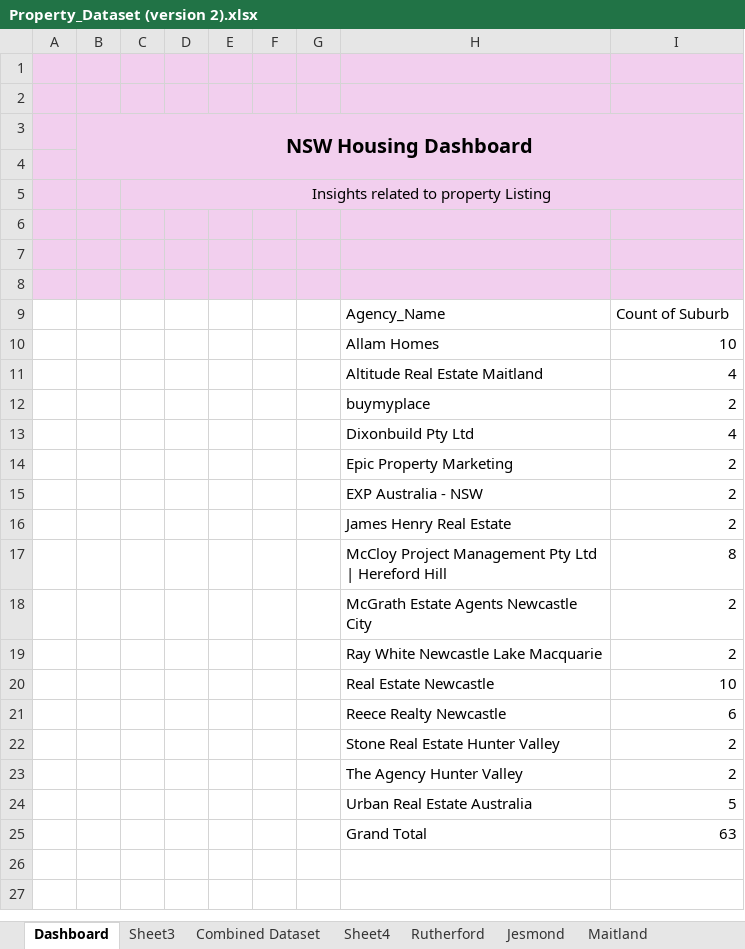
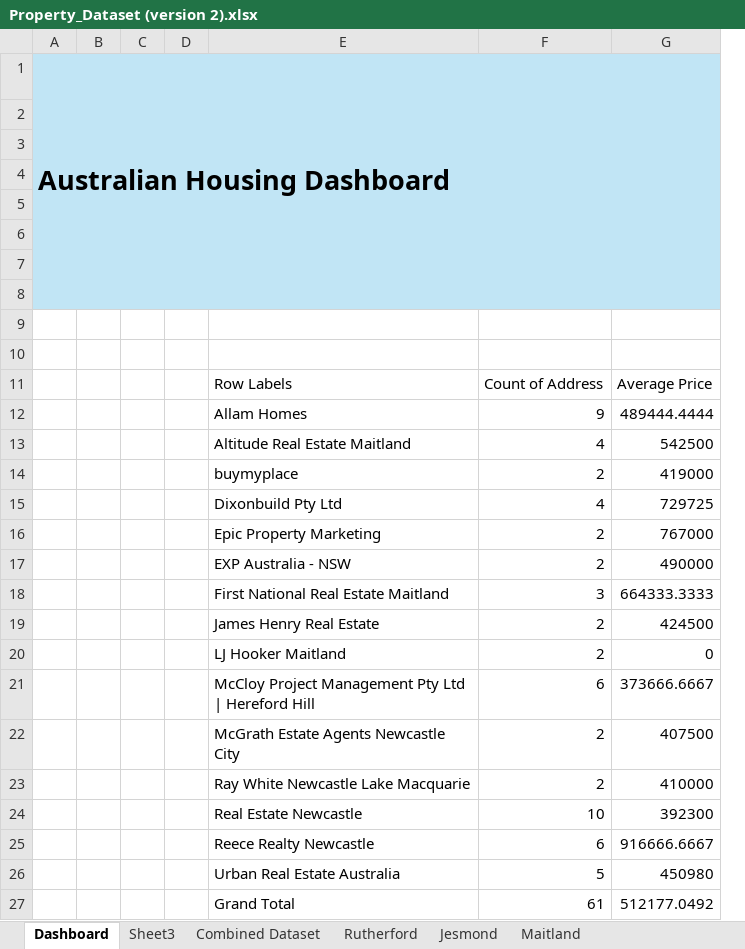
Before and after one commit to BidhanShre/Data-Analytics-Portfolio-Project, an Excel workbook: Property_Dataset/Property_Dataset (version 2).xlsx, sheet Dashboard, drawn as a sheet; values as stored, in another font and other column widths than the file's, no borders; charts and pictures not drawn; removed rows and columns are numbered as before the commit, all else as after; the diff names each change by its address in the sheet, - before the commit and + after, or states it on an @@ line.

```diff
--- a/Property_Dataset/Property_Dataset (version 2).xlsx (sheet Dashboard)
+++ b/Property_Dataset/Property_Dataset (version 2).xlsx (sheet Dashboard)
-sheet tab: Sheet4
-column A, empty
-column B, row 3: NSW Housing Dashboard
-column C, row 5: Insights related to property Listing
-column D, empty
+column A, row 1: Australian Housing Dashboard
+column G, rows 13-17: 542500 | 419000 | 729725 | 767000 | 490000; row 19: 424500; rows 22-27: 407500 | 410000 | 392300 | 916666.6667 | 450980 | 512177.0492
-B1:F8 fill: #F2CFEE
+B1:F8 fill: #C1E5F5
-row 9:  |  |  |  |  |  |  | Agency_Name | Count of Suburb
+row 9: (empty)
-row 10:  |  |  |  |  |  |  | Allam Homes | 10
+row 10: (empty)
+row 11:  |  |  |  | Row Labels | Count of Address | Average Price
+row 12:  |  |  |  | Allam Homes | 9 | 489444.4444
+row 18:  |  |  |  | First National Real Estate Maitland | 3 | 664333.3333
-row 17:  |  |  |  |  |  |  | McCloy Project Management Pty Ltd | Hereford Hill | 8
+row 20:  |  |  |  | LJ Hooker Maitland | 2 | 0
+row 21:  |  |  |  | McCloy Project Management Pty Ltd | Hereford Hill | 6 | 373666.6667
-row 22:  |  |  |  |  |  |  | Stone Real Estate Hunter Valley | 2
-row 23:  |  |  |  |  |  |  | The Agency Hunter Valley | 2
-F27: 63
+F27: 61
```
Also changed, not shown: sheet Combined Dataset, sheet Sheet3, sheet Maitland, sheet Rutherford, sheet Jesmond, charts or pictures.
